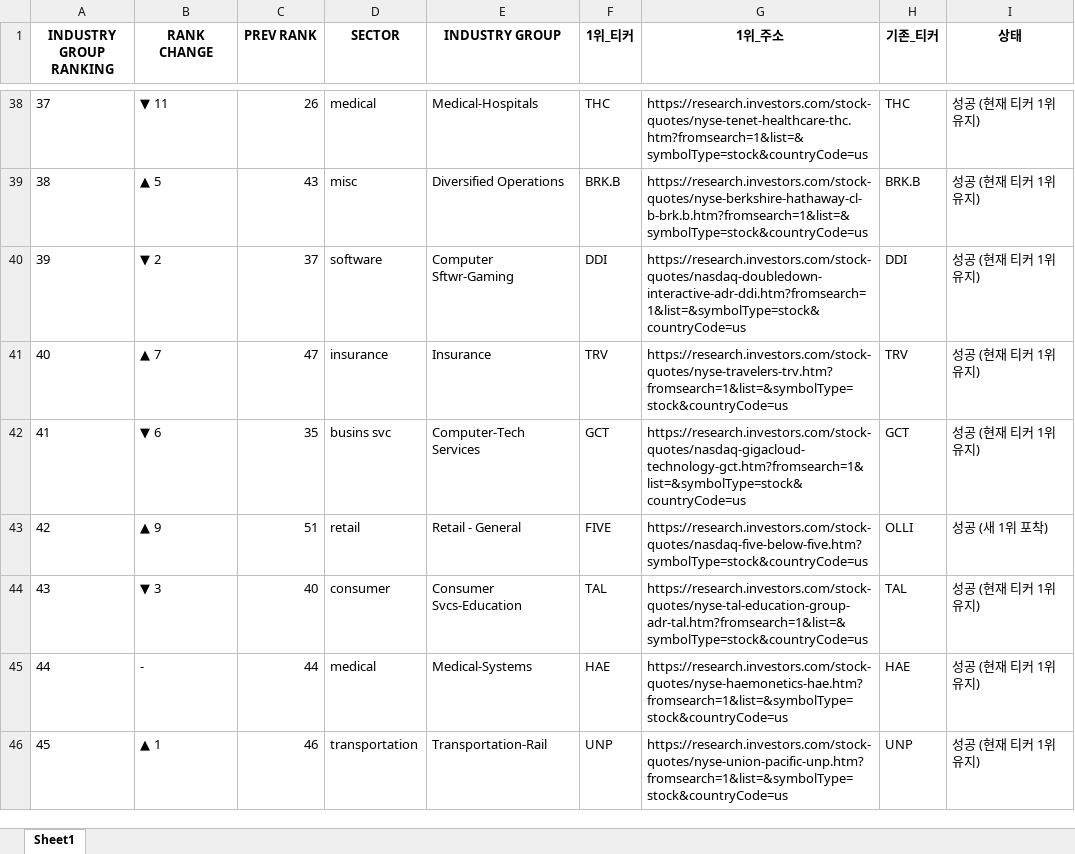
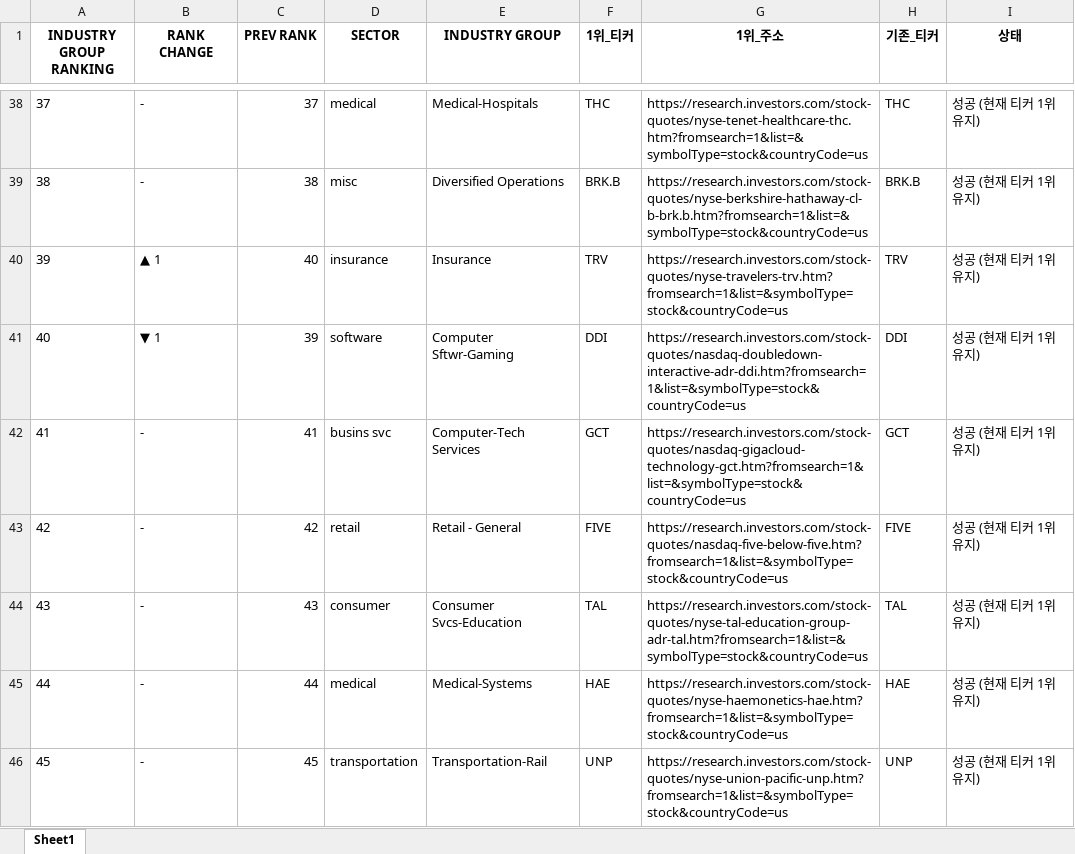
Before and after one commit to hjlee0421/ibd_top, an Excel workbook: IBD_Updated_Top1_Groups.xlsx, sheet Sheet1, drawn as a sheet; only a part is shown, gaps mark what is left out; values as stored, in another font and other column widths than the file's, no borders; the diff covers the shown part only; the diff names each change by its address in the sheet, - before the commit and + after, or states it on an @@ line.

```diff
--- a/IBD_Updated_Top1_Groups.xlsx (sheet Sheet1)
+++ b/IBD_Updated_Top1_Groups.xlsx (sheet Sheet1)
-B38 (RANK CHANGE): ▼ 11
+B38 (RANK CHANGE): -
-C38 (PREV RANK): 26
+C38 (PREV RANK): 37
-B39 (RANK CHANGE): ▲ 5
+B39 (RANK CHANGE): -
-C39 (PREV RANK): 43
+C39 (PREV RANK): 38
-B40 (RANK CHANGE): ▼ 2
+B40 (RANK CHANGE): ▲ 1
-C40 (PREV RANK): 37
+C40 (PREV RANK): 40
-D40 (SECTOR): software
+D40 (SECTOR): insurance
-E40 (INDUSTRY GROUP): Computer Sftwr-Gaming
+E40 (INDUSTRY GROUP): Insurance
-F40 (1위_티커): DDI
+F40 (1위_티커): TRV
-G40 (1위_주소): https://research.investors.com/stock-quotes/nasdaq-doubledown-interactive-adr-ddi.htm?fromsearch=1&list=&symbolType=stock&countryCode=us
+G40 (1위_주소): https://research.investors.com/stock-quotes/nyse-travelers-trv.htm?fromsearch=1&list=&symbolType=stock&countryCode=us
-H40 (기존_티커): DDI
+H40 (기존_티커): TRV
-B41 (RANK CHANGE): ▲ 7
+B41 (RANK CHANGE): ▼ 1
-C41 (PREV RANK): 47
+C41 (PREV RANK): 39
-D41 (SECTOR): insurance
+D41 (SECTOR): software
-E41 (INDUSTRY GROUP): Insurance
+E41 (INDUSTRY GROUP): Computer Sftwr-Gaming
-F41 (1위_티커): TRV
+F41 (1위_티커): DDI
-G41 (1위_주소): https://research.investors.com/stock-quotes/nyse-travelers-trv.htm?fromsearch=1&list=&symbolType=stock&countryCode=us
+G41 (1위_주소): https://research.investors.com/stock-quotes/nasdaq-doubledown-interactive-adr-ddi.htm?fromsearch=1&list=&symbolType=stock&countryCode=us
-H41 (기존_티커): TRV
+H41 (기존_티커): DDI
-B42 (RANK CHANGE): ▼ 6
+B42 (RANK CHANGE): -
-C42 (PREV RANK): 35
+C42 (PREV RANK): 41
-B43 (RANK CHANGE): ▲ 9
+B43 (RANK CHANGE): -
-C43 (PREV RANK): 51
+C43 (PREV RANK): 42
-G43 (1위_주소): https://research.investors.com/stock-quotes/nasdaq-five-below-five.htm?symbolType=stock&countryCode=us
+G43 (1위_주소): https://research.investors.com/stock-quotes/nasdaq-five-below-five.htm?fromsearch=1&list=&symbolType=stock&countryCode=us
-H43 (기존_티커): OLLI
+H43 (기존_티커): FIVE
-I43 (상태): 성공 (새 1위 포착)
+I43 (상태): 성공 (현재 티커 1위 유지)
-B44 (RANK CHANGE): ▼ 3
+B44 (RANK CHANGE): -
-C44 (PREV RANK): 40
+C44 (PREV RANK): 43
-B46 (RANK CHANGE): ▲ 1
+B46 (RANK CHANGE): -
-C46 (PREV RANK): 46
+C46 (PREV RANK): 45
```
Also changed, not shown: 5 added rows, 5 removed rows and 446 edited cells elsewhere in this sheet, 1 other file.
